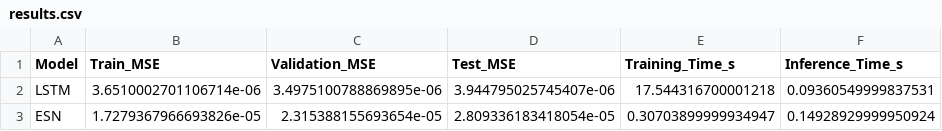
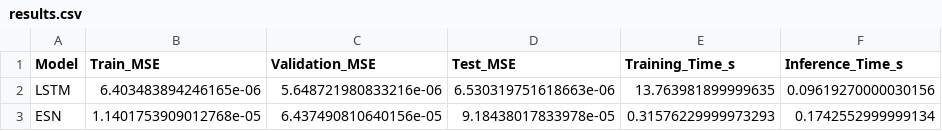
Before and after one commit to AmalNasharti/mackey-glass-lstm-esn, a CSV file: main/output/results.csv, drawn as a sheet.

```diff
--- a/main/output/results.csv
+++ b/main/output/results.csv
@@ -1,3 +1,3 @@
 Model,Train_MSE,Validation_MSE,Test_MSE,Training_Time_s,Inference_Time_s
-LSTM,3.6510002701106714e-06,3.4975100788869895e-06,3.944795025745407e-06,17.544316700001218,0.09360549999837531
-ESN,1.7279367966693826e-05,2.315388155693654e-05,2.809336183418054e-05,0.30703899999934947,0.14928929999950924
+LSTM,6.403483894246165e-06,5.648721980833216e-06,6.530319751618663e-06,13.763981899999635,0.09619270000030156
+ESN,1.1401753909012768e-05,6.437490810640156e-05,9.18438017833978e-05,0.31576229999973293,0.1742552999999134
```
Also changed, not shown: gui/fine_tuning/configs_esn.csv, gui/fine_tuning/results_esn.csv, 11 other files.
